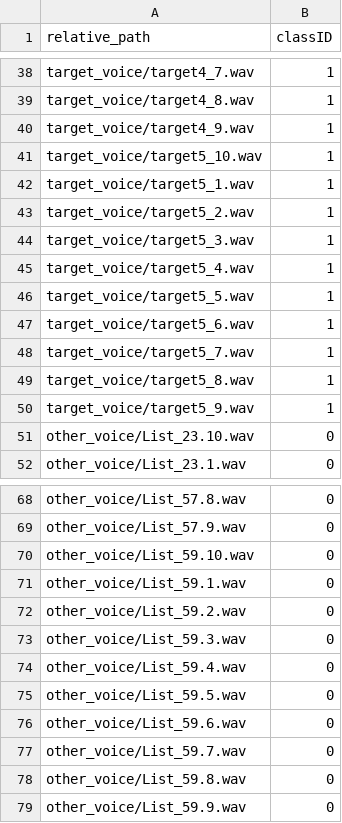
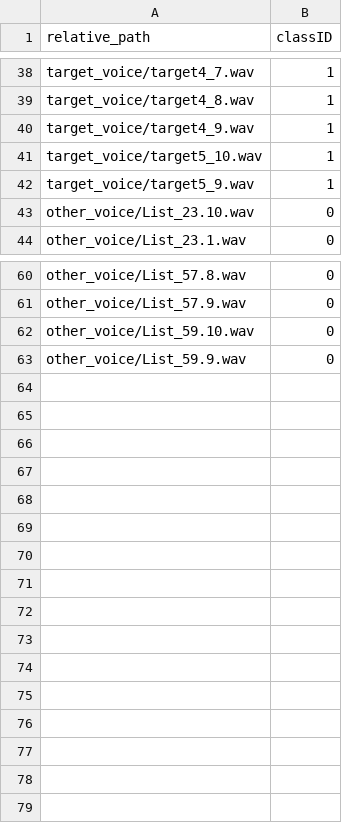
Before and after one commit to saie100/machine_learning_voice_recognition, a CSV file: training_metadata.csv (was metadata.csv), drawn as a sheet; only a part is shown, gaps mark what is left out; the diff names each change by its address in the sheet, - before the commit and + after, or states it on an @@ line.

```diff
--- a/metadata.csv
+++ b/training_metadata.csv
-row 42: target_voice/target5_1.wav | 1
-row 43: target_voice/target5_2.wav | 1
-row 44: target_voice/target5_3.wav | 1
-row 45: target_voice/target5_4.wav | 1
-row 46: target_voice/target5_5.wav | 1
-row 47: target_voice/target5_6.wav | 1
-row 48: target_voice/target5_7.wav | 1
-row 49: target_voice/target5_8.wav | 1
-row 71: other_voice/List_59.1.wav | 0
-row 72: other_voice/List_59.2.wav | 0
-row 73: other_voice/List_59.3.wav | 0
-row 74: other_voice/List_59.4.wav | 0
-row 75: other_voice/List_59.5.wav | 0
-row 76: other_voice/List_59.6.wav | 0
-row 77: other_voice/List_59.7.wav | 0
-row 78: other_voice/List_59.8.wav | 0
```
Also changed, not shown: 4 other files.
